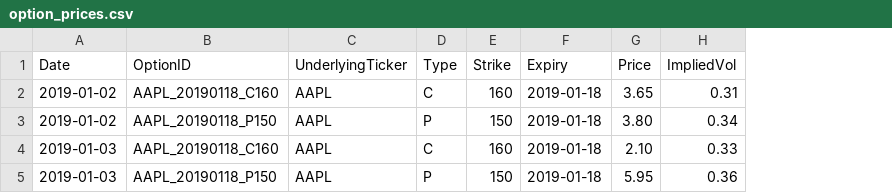
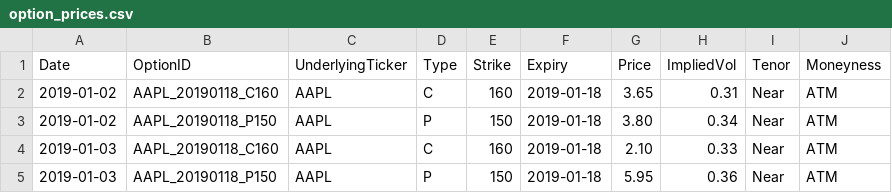
Before and after one commit to ParasG229/VaR_using_FHS, a CSV file: Data/Templates/option_prices.csv, drawn as a sheet; the diff names each change by its address in the sheet, - before the commit and + after, or states it on an @@ line.

```diff
--- a/Data/Templates/option_prices.csv
+++ b/Data/Templates/option_prices.csv
+column I (Tenor), rows 2-5: all Near
+column J (Moneyness), rows 2-5: all ATM
```
Also changed, not shown: 21 other files.
